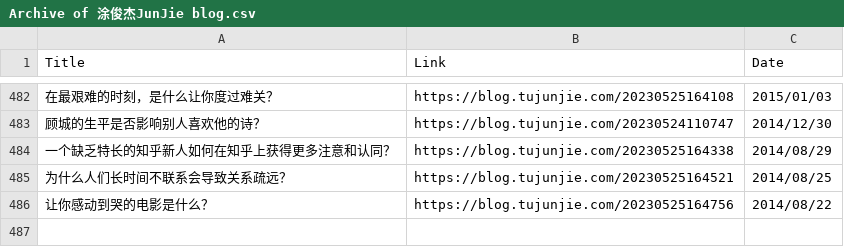
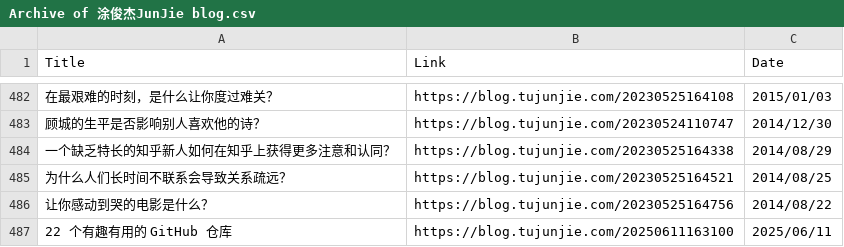
Before and after one commit to CaiGeen/Hashnode-blog, a CSV file: Table/Archive of 涂俊杰JunJie blog.csv, drawn as a sheet; only a part is shown, gaps mark what is left out; the diff names each change by its address in the sheet, - before the commit and + after, or states it on an @@ line.

```diff
--- a/Table/Archive of 涂俊杰JunJie blog.csv
+++ b/Table/Archive of 涂俊杰JunJie blog.csv
+row 487: 22 个有趣有用的 GitHub 仓库 | https://blog.tujunjie.com/20250611163100 | 2025/06/11
```
